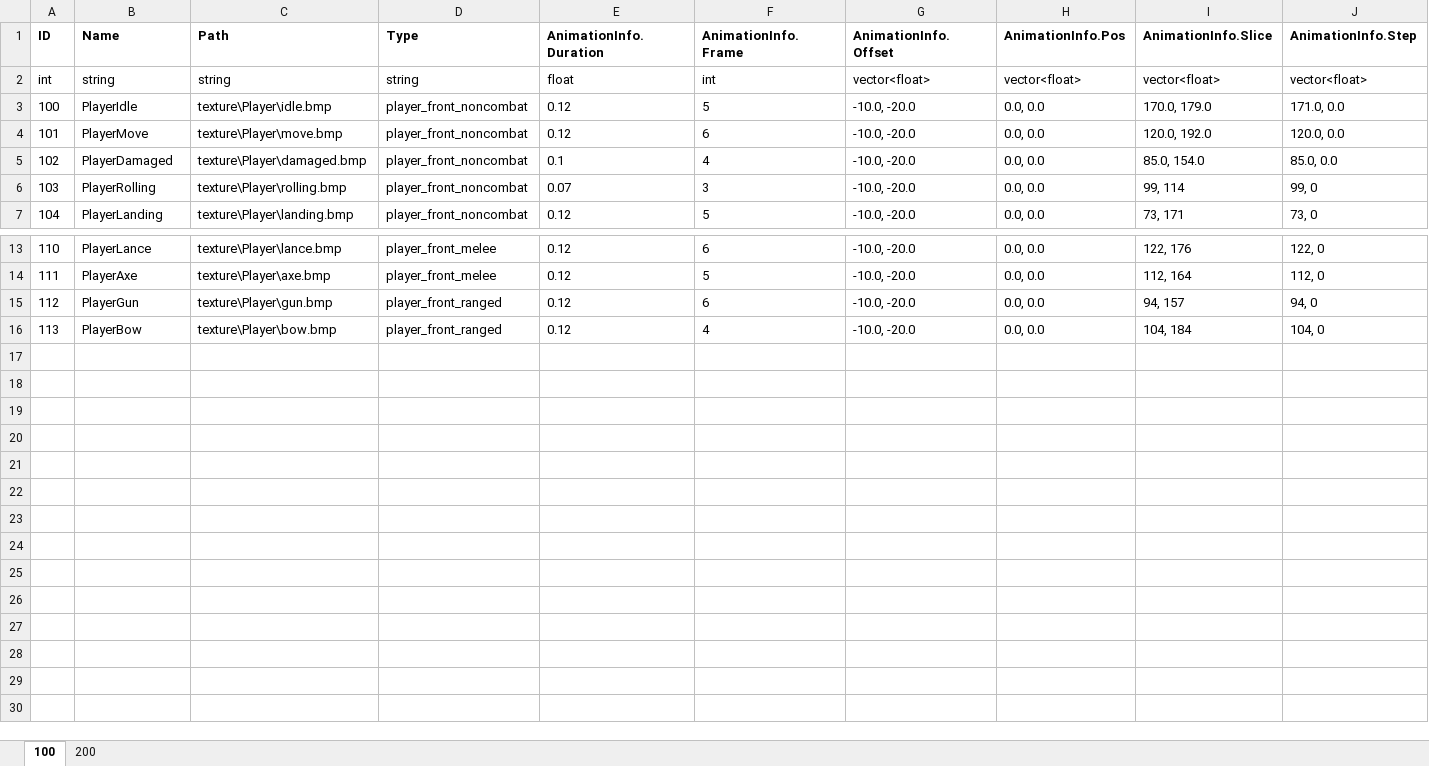
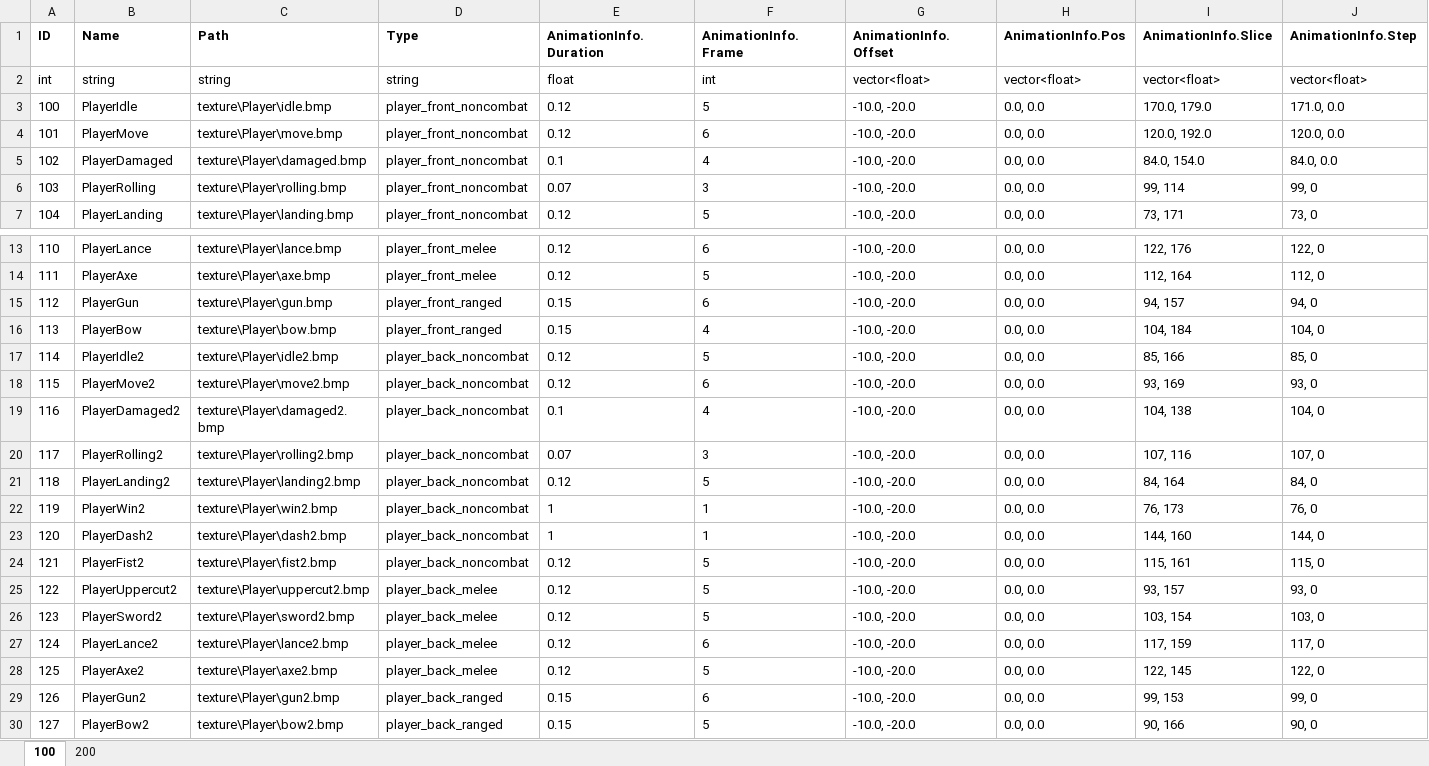
Before and after one commit to DJMAXJOAA/WinAPIProject, an Excel workbook: Output/bin/content/data/DataBase.xlsx, sheet 100, drawn as a sheet; only a part is shown, gaps mark what is left out; values as stored, in another font and other column widths than the file's, no borders; the diff names each change by its address in the sheet, - before the commit and + after, or states it on an @@ line.

```diff
--- a/Output/bin/content/data/DataBase.xlsx (sheet 100)
+++ b/Output/bin/content/data/DataBase.xlsx (sheet 100)
-I5 (AnimationInfo.Slice): 85.0, 154.0
+I5 (AnimationInfo.Slice): 84.0, 154.0
-J5 (AnimationInfo.Step): 85.0, 0.0
+J5 (AnimationInfo.Step): 84.0, 0.0
-E15:E16 (AnimationInfo.Duration): 0.12
+E15:E16 (AnimationInfo.Duration): 0.15
+row 17: 114 | PlayerIdle2 | texture\Player\idle2.bmp | player_back_noncombat | 0.12 | 5 | -10.0, -20.0 | 0.0, 0.0 | 85, 166 | 85, 0
+row 18: 115 | PlayerMove2 | texture\Player\move2.bmp | player_back_noncombat | 0.12 | 6 | -10.0, -20.0 | 0.0, 0.0 | 93, 169 | 93, 0
+row 19: 116 | PlayerDamaged2 | texture\Player\damaged2.bmp | player_back_noncombat | 0.1 | 4 | -10.0, -20.0 | 0.0, 0.0 | 104, 138 | 104, 0
+row 20: 117 | PlayerRolling2 | texture\Player\rolling2.bmp | player_back_noncombat | 0.07 | 3 | -10.0, -20.0 | 0.0, 0.0 | 107, 116 | 107, 0
+row 21: 118 | PlayerLanding2 | texture\Player\landing2.bmp | player_back_noncombat | 0.12 | 5 | -10.0, -20.0 | 0.0, 0.0 | 84, 164 | 84, 0
+row 22: 119 | PlayerWin2 | texture\Player\win2.bmp | player_back_noncombat | 1 | 1 | -10.0, -20.0 | 0.0, 0.0 | 76, 173 | 76, 0
+row 23: 120 | PlayerDash2 | texture\Player\dash2.bmp | player_back_noncombat | 1 | 1 | -10.0, -20.0 | 0.0, 0.0 | 144, 160 | 144, 0
+row 24: 121 | PlayerFist2 | texture\Player\fist2.bmp | player_back_noncombat | 0.12 | 5 | -10.0, -20.0 | 0.0, 0.0 | 115, 161 | 115, 0
+row 25: 122 | PlayerUppercut2 | texture\Player\uppercut2.bmp | player_back_melee | 0.12 | 5 | -10.0, -20.0 | 0.0, 0.0 | 93, 157 | 93, 0
+row 26: 123 | PlayerSword2 | texture\Player\sword2.bmp | player_back_melee | 0.12 | 5 | -10.0, -20.0 | 0.0, 0.0 | 103, 154 | 103, 0
+row 27: 124 | PlayerLance2 | texture\Player\lance2.bmp | player_back_melee | 0.12 | 6 | -10.0, -20.0 | 0.0, 0.0 | 117, 159 | 117, 0
+row 28: 125 | PlayerAxe2 | texture\Player\axe2.bmp | player_back_melee | 0.12 | 5 | -10.0, -20.0 | 0.0, 0.0 | 122, 145 | 122, 0
+row 29: 126 | PlayerGun2 | texture\Player\gun2.bmp | player_back_ranged | 0.15 | 6 | -10.0, -20.0 | 0.0, 0.0 | 99, 153 | 99, 0
+row 30: 127 | PlayerBow2 | texture\Player\bow2.bmp | player_back_ranged | 0.15 | 5 | -10.0, -20.0 | 0.0, 0.0 | 90, 166 | 90, 0
```
Also changed, not shown: sheet 200, 20 other files.
